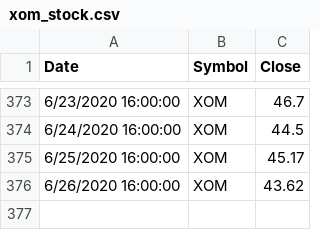
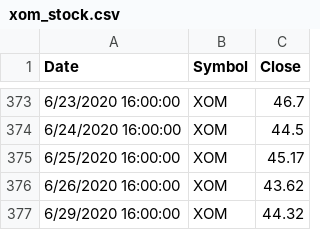
Before and after one commit to you915/A-Comparative-Portfolio-Analysis-and-a-glimpse-into-the-future, a CSV file: Data/xom_stock.csv, drawn as a sheet; only a part is shown, gaps mark what is left out.

Commit message:
updated data

```diff
--- a/Data/xom_stock.csv
+++ b/Data/xom_stock.csv
@@ -376 +376,2 @@ Date,Symbol,Close
 6/26/2020 16:00:00,XOM,43.62
+6/29/2020 16:00:00,XOM,44.32
```
Also changed, not shown: Data/atnt_stock.csv, 1 other file.
